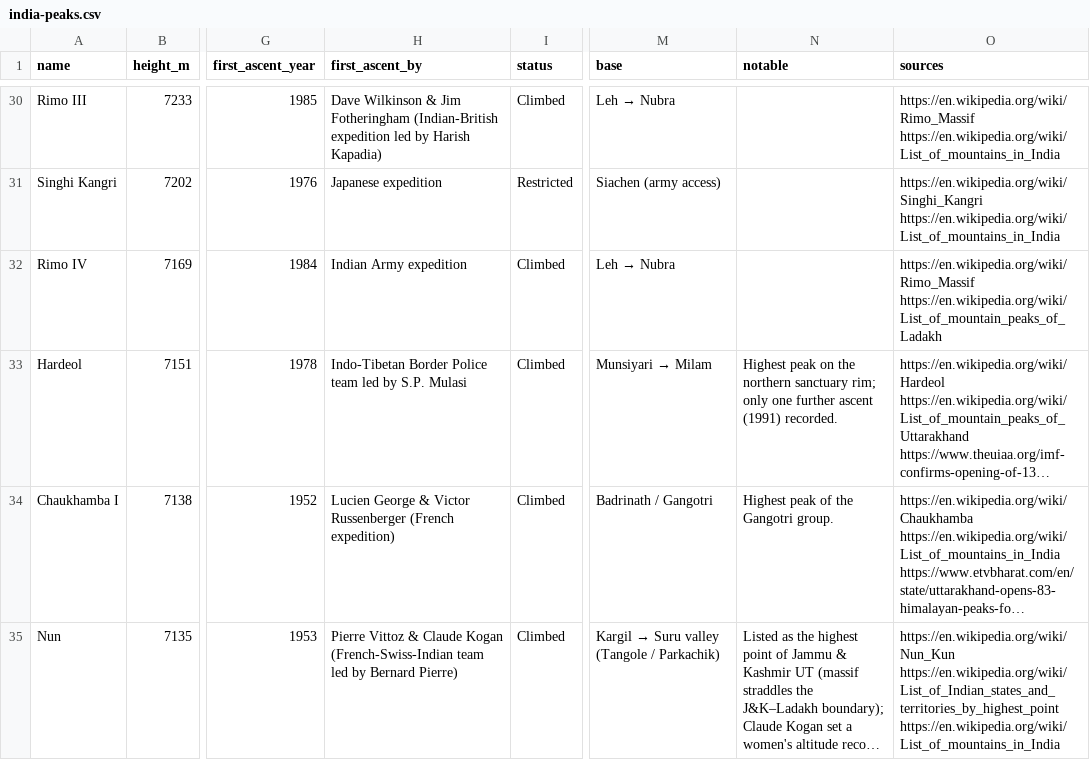
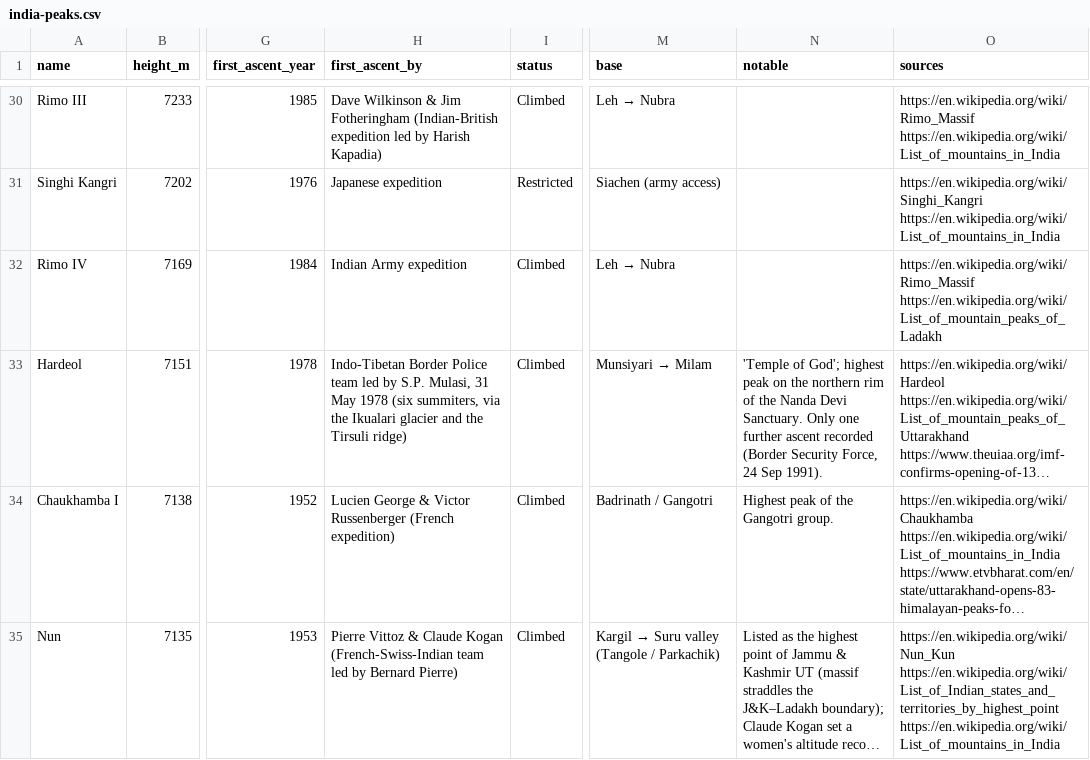
Before and after one commit to sushilg5ss/Suzu-Travels, a CSV file: mountain-kit/data/india-peaks.csv, drawn as a sheet; only a part is shown, gaps mark what is left out; long unchanged cells end in …; the diff covers the shown part only; the diff names each change by its address in the sheet, - before the commit and + after, or states it on an @@ line.

```diff
--- a/mountain-kit/data/india-peaks.csv
+++ b/mountain-kit/data/india-peaks.csv
-H33 (first_ascent_by): …by S.P. Mulasi
+H33 (first_ascent_by): …by S.P. Mulasi, 31 May 1978 (six summiters, via the Ikualari glacier and the Tirsuli ridge)
-N33 (notable): Highest peak on the northern sanctuary rim; only one further ascent (1991) recorded.
+N33 (notable): 'Temple of God'; highest peak on the northern rim of the Nanda Devi Sanctuary. Only one further ascent recorded (Border Security Force, 24 Sep 1991).
```
Also changed, not shown: 1 added row and 2 edited cells elsewhere in this file, 8 other files.
